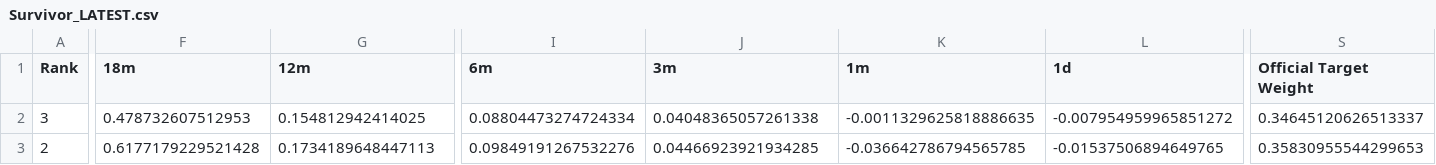
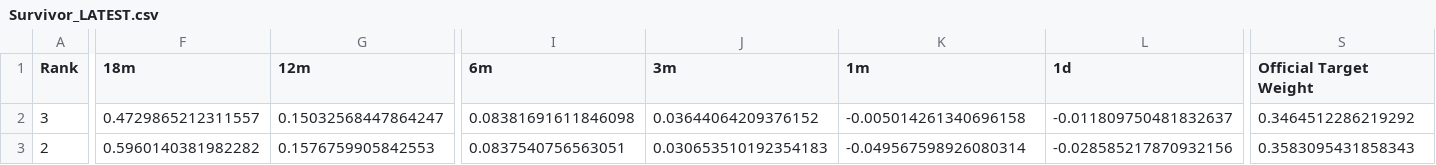
Before and after one commit to DarkMoonv1/NEFTy, a CSV file: Survivor_LATEST.csv, drawn as a sheet; only a part is shown, gaps mark what is left out; the diff covers the shown part only; the diff names each change by its address in the sheet, - before the commit and + after, or states it on an @@ line.

Commit message:
Update Survivor_LATEST.csv

```diff
--- a/Survivor_LATEST.csv
+++ b/Survivor_LATEST.csv
-F2 (18m): 0.478732607512953
+F2 (18m): 0.4729865212311557
-G2 (12m): 0.154812942414025
+G2 (12m): 0.15032568447864247
-I2 (6m): 0.08804473274724334
+I2 (6m): 0.08381691611846098
-J2 (3m): 0.04048365057261338
+J2 (3m): 0.03644064209376152
-K2 (1m): -0.0011329625818886635
+K2 (1m): -0.005014261340696158
-L2 (1d): -0.007954959965851272
+L2 (1d): -0.011809750481832637
-S2 (Official Target Weight): 0.34645120626513337
+S2 (Official Target Weight): 0.3464512286219292
-F3 (18m): 0.6177179229521428
+F3 (18m): 0.5960140381982282
-G3 (12m): 0.1734189648447113
+G3 (12m): 0.1576759905842553
-I3 (6m): 0.09849191267532276
+I3 (6m): 0.0837540756563051
-J3 (3m): 0.04466923921934285
+J3 (3m): 0.030653510192354183
-K3 (1m): -0.036642786794565785
+K3 (1m): -0.049567598926080314
-L3 (1d): -0.01537506894649765
+L3 (1d): -0.028585217870932156
-S3 (Official Target Weight): 0.35830955544299653
+S3 (Official Target Weight): 0.3583095431858343
```
Also changed, not shown: 137 edited cells elsewhere in this file.
